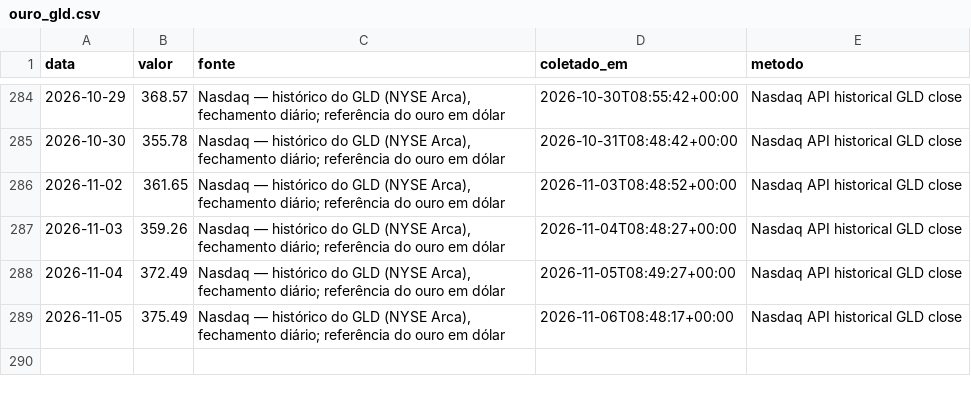
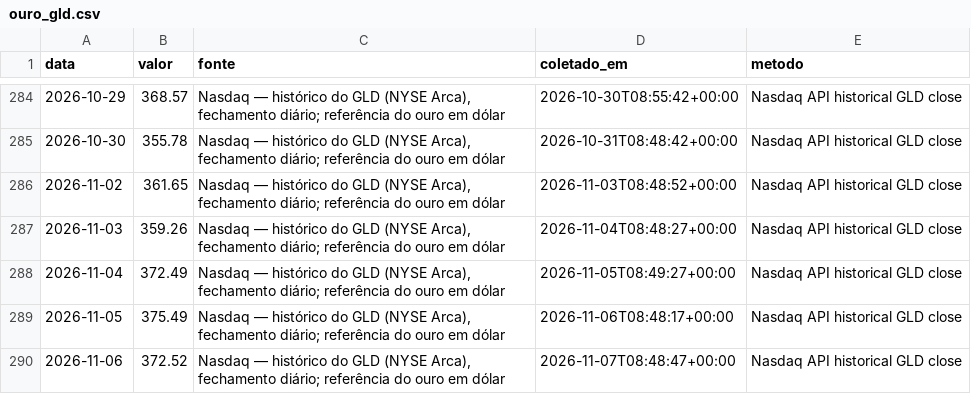
Before and after one commit to rjguimaraes/daily-brief, a CSV file: data/series/ouro_gld.csv, drawn as a sheet; only a part is shown, gaps mark what is left out; the diff names each change by its address in the sheet, - before the commit and + after, or states it on an @@ line.

```diff
--- a/data/series/ouro_gld.csv
+++ b/data/series/ouro_gld.csv
+row 290: 2026-11-06 | 372.52 | Nasdaq — histórico do GLD (NYSE Arca), fechamento diário; referência do ouro em dólar | 2026-11-07T08:48:47+00:00 | Nasdaq API historical GLD close
```
Also changed, not shown: data/series/bezerro_ms.csv, data/series/bitcoin.csv, 17 other files.
